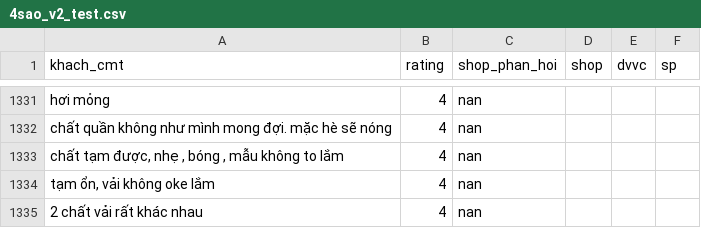
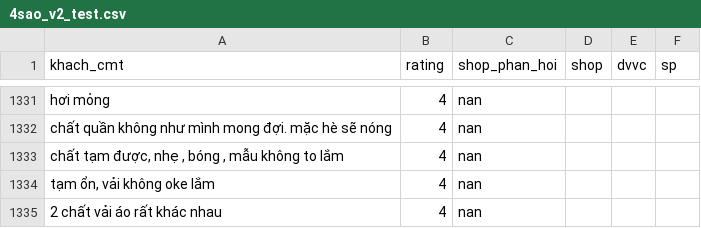
Before and after one commit to adinh26101/NLP-subject, a CSV file: data-processed/hand-process/4sao_v2_test.csv, drawn as a sheet; only a part is shown, gaps mark what is left out.

```diff
--- a/data-processed/hand-process/4sao_v2_test.csv
+++ b/data-processed/hand-process/4sao_v2_test.csv
@@ -1334,2 +1334,2 @@ chất quần không như mình mong đợi. mặc hè sẽ nóng ,4,nan,,,
 "tạm ổn, vải không oke lắm",4,nan,,,
-2 chất vải rất khác nhau,4,nan,,,
+2 chất vải áo rất khác nhau,4,nan,,,
```
